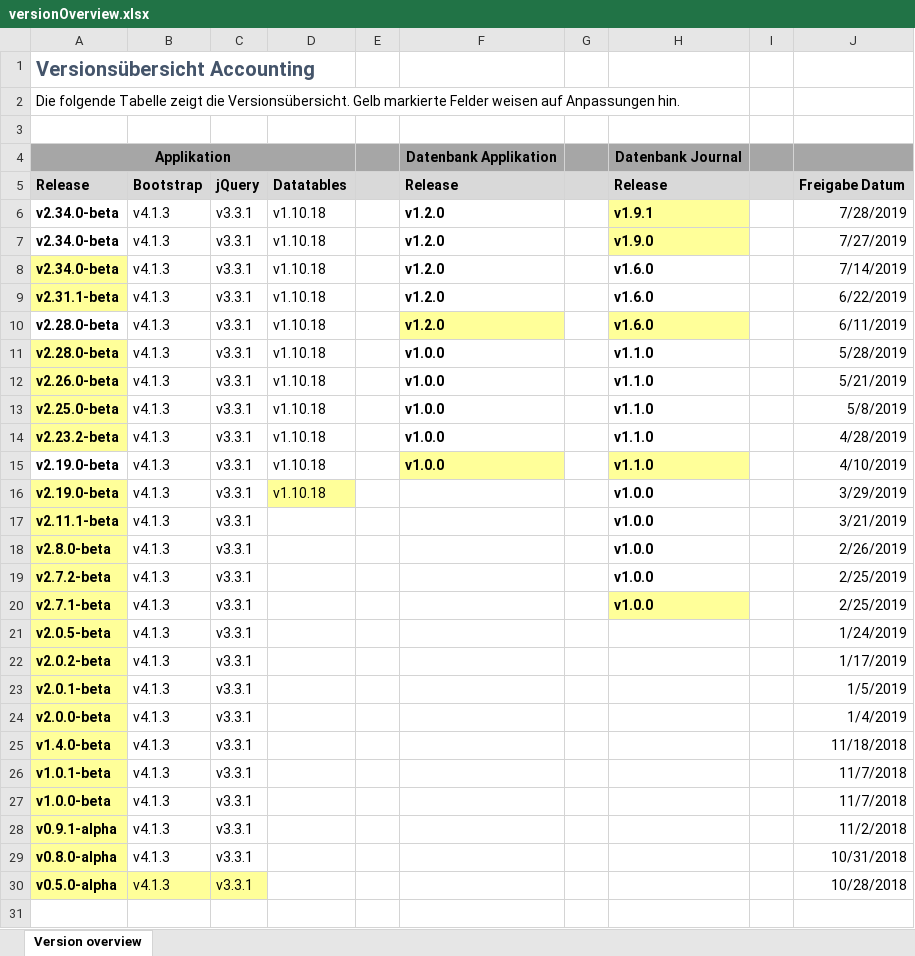
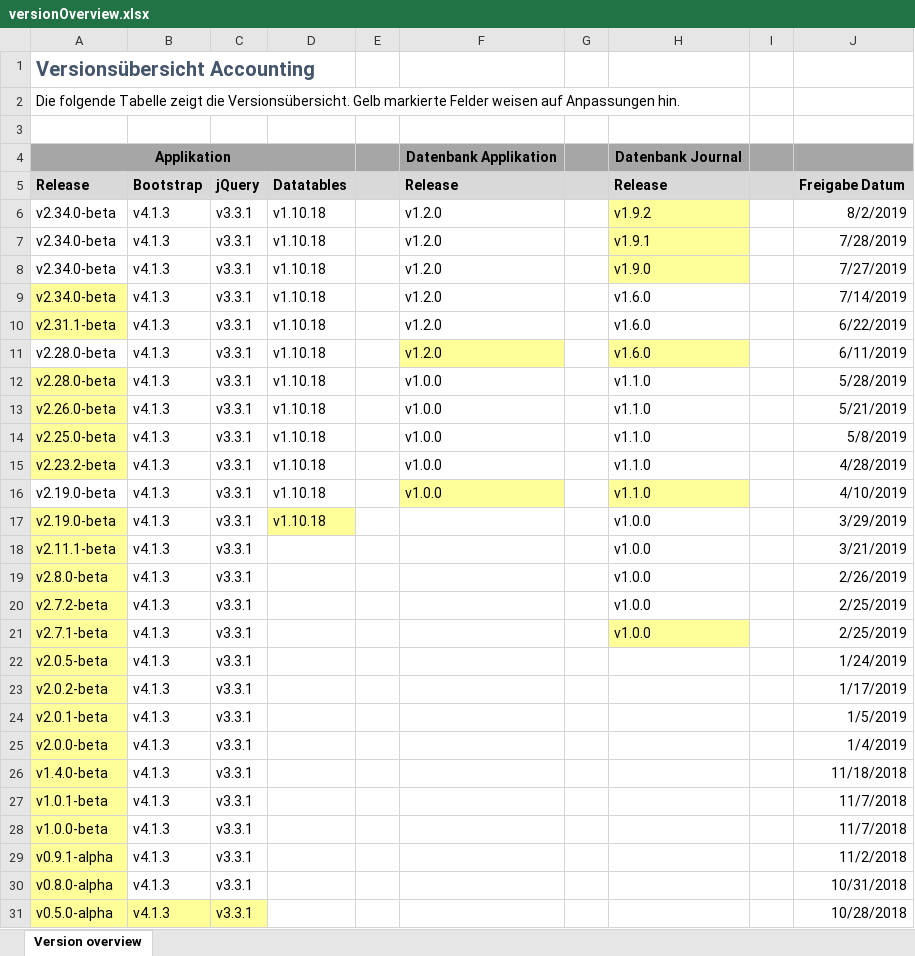
Before and after one commit to albrecht-net/accounting, an Excel workbook: versionOverview.xlsx, sheet Version overview, drawn as a sheet; values as stored, in another font and other column widths than the file's, no borders; addresses are those after the commit; the diff names each change by its address in the sheet, - before the commit and + after, or states it on an @@ line.

Commit message:
Versionsübersicht v1.9.2 dbJournal

```diff
--- a/versionOverview.xlsx (sheet Version overview)
+++ b/versionOverview.xlsx (sheet Version overview)
+row 6: v2.34.0-beta | v4.1.3 | v3.3.1 | v1.10.18 |  | v1.2.0 |  | v1.9.2 |  | 8/2/2019
-A7:A31 bold: on
+A7:A31 bold: off
-F7:F16 bold: on
+F7:F16 bold: off
-H7:H21 bold: on
+H7:H21 bold: off
```
